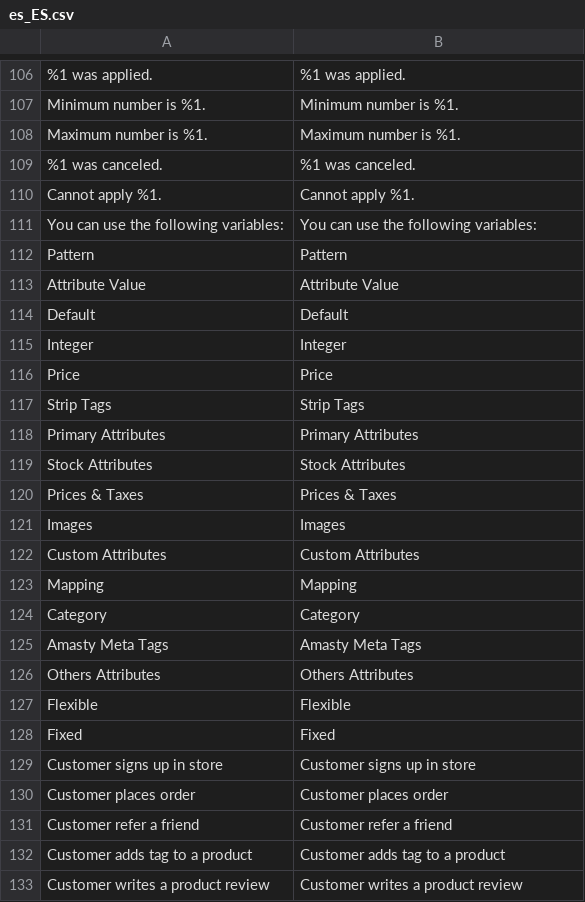
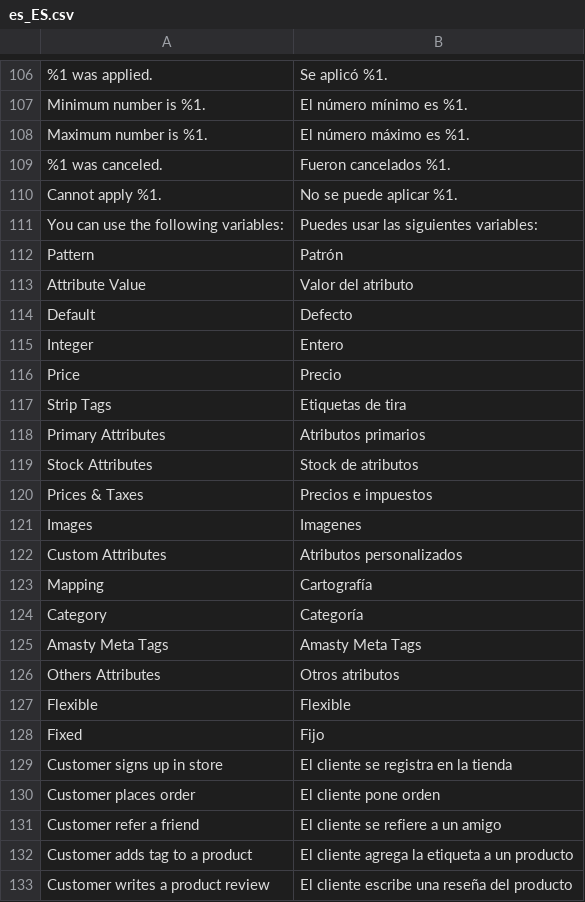
Before and after one commit to TucumanCompras/magento2-i18n, a CSV file: app/code/Mirasvit/Rewards/i18n/es_ES.csv, drawn as a sheet; only a part is shown, gaps mark what is left out; the diff covers the shown part only; the diff names each change by its address in the sheet, - before the commit and + after, or states it on an @@ line.

```diff
--- a/app/code/Mirasvit/Rewards/i18n/es_ES.csv
+++ b/app/code/Mirasvit/Rewards/i18n/es_ES.csv
-B106: %1 was applied.
+B106: Se aplicó %1.
-B107: Minimum number is %1.
+B107: El número mínimo es %1.
-B108: Maximum number is %1.
+B108: El número máximo es %1.
-B109: %1 was canceled.
+B109: Fueron cancelados %1.
-B110: Cannot apply %1.
+B110: No se puede aplicar %1.
-B111: You can use the following variables:
+B111: Puedes usar las siguientes variables:
-B112: Pattern
+B112: Patrón
-B113: Attribute Value
+B113: Valor del atributo
-B114: Default
+B114: Defecto
-B115: Integer
+B115: Entero
-B116: Price
+B116: Precio
-B117: Strip Tags
+B117: Etiquetas de tira
-B118: Primary Attributes
+B118: Atributos primarios
-B119: Stock Attributes
+B119: Stock de atributos
-B120: Prices & Taxes
+B120: Precios e impuestos
-B121: Images
+B121: Imagenes
-B122: Custom Attributes
+B122: Atributos personalizados
-B123: Mapping
+B123: Cartografía
-B124: Category
+B124: Categoría
-B126: Others Attributes
+B126: Otros atributos
-B128: Fixed
+B128: Fijo
-B129: Customer signs up in store
+B129: El cliente se registra en la tienda
-B130: Customer places order
+B130: El cliente pone orden
-B131: Customer refer a friend
+B131: El cliente se refiere a un amigo
-B132: Customer adds tag to a product
+B132: El cliente agrega la etiqueta a un producto
-B133: Customer writes a product review
+B133: El cliente escribe una reseña del producto
```
Also changed, not shown: 81 edited cells elsewhere in this file.
